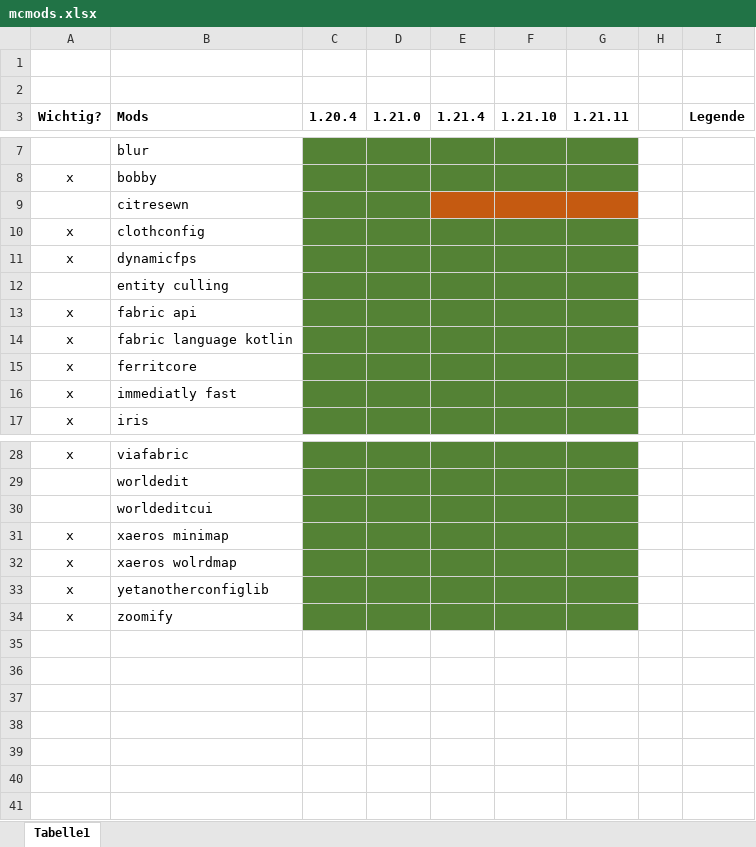
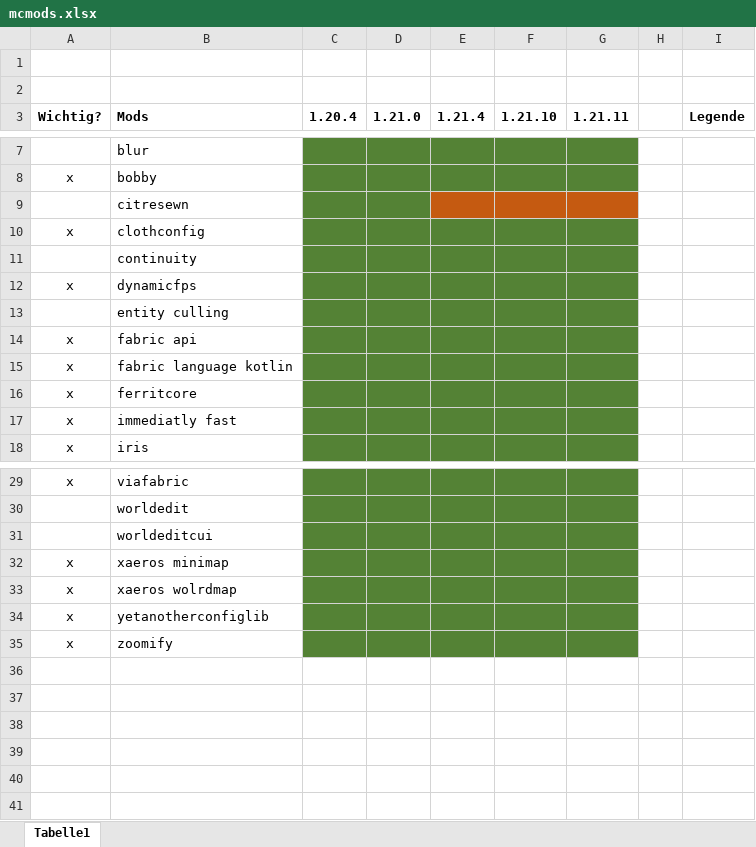
Before and after one commit to klingenprinz/MC-Mods, an Excel workbook: mcmods.xlsx, sheet Tabelle1, drawn as a sheet; only a part is shown, gaps mark what is left out; values as stored, in another font and other column widths than the file's, no borders; removed rows and columns are numbered as before the commit, all else as after; the diff names each change by its address in the sheet, - before the commit and + after, or states it on an @@ line.

Commit message:
added continuity

```diff
--- a/mcmods.xlsx (sheet Tabelle1)
+++ b/mcmods.xlsx (sheet Tabelle1)
+row 11:  | continuity
-row 35: (empty)
```
Also changed, not shown: 1 other file.
